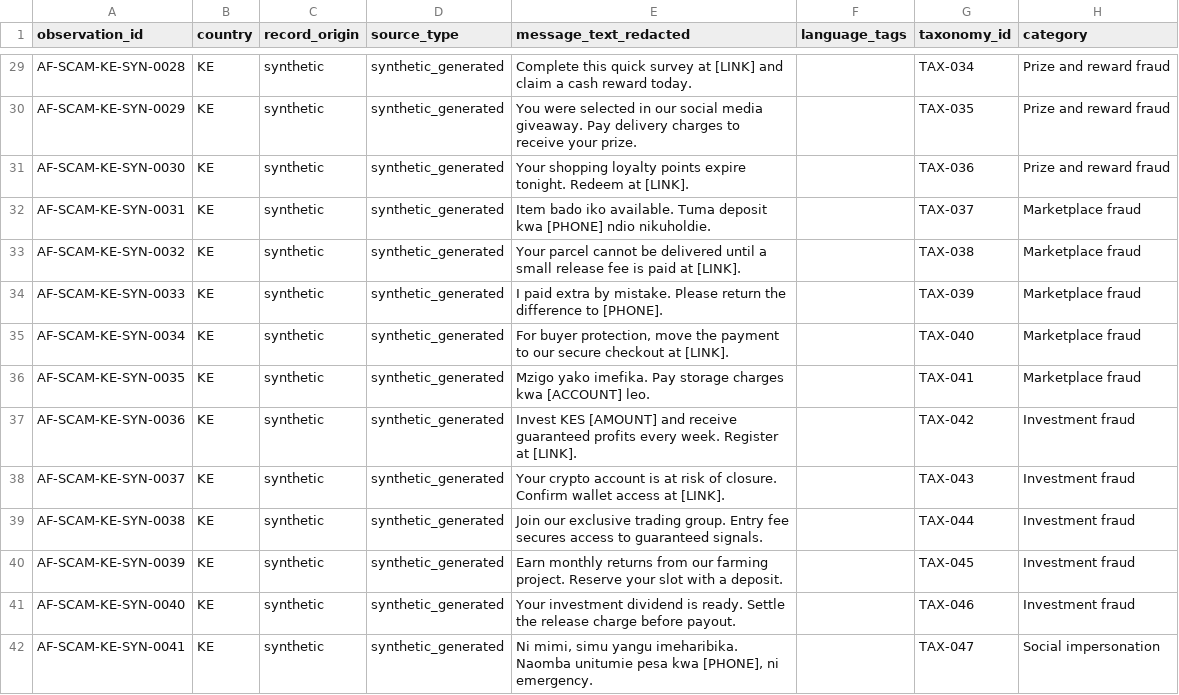
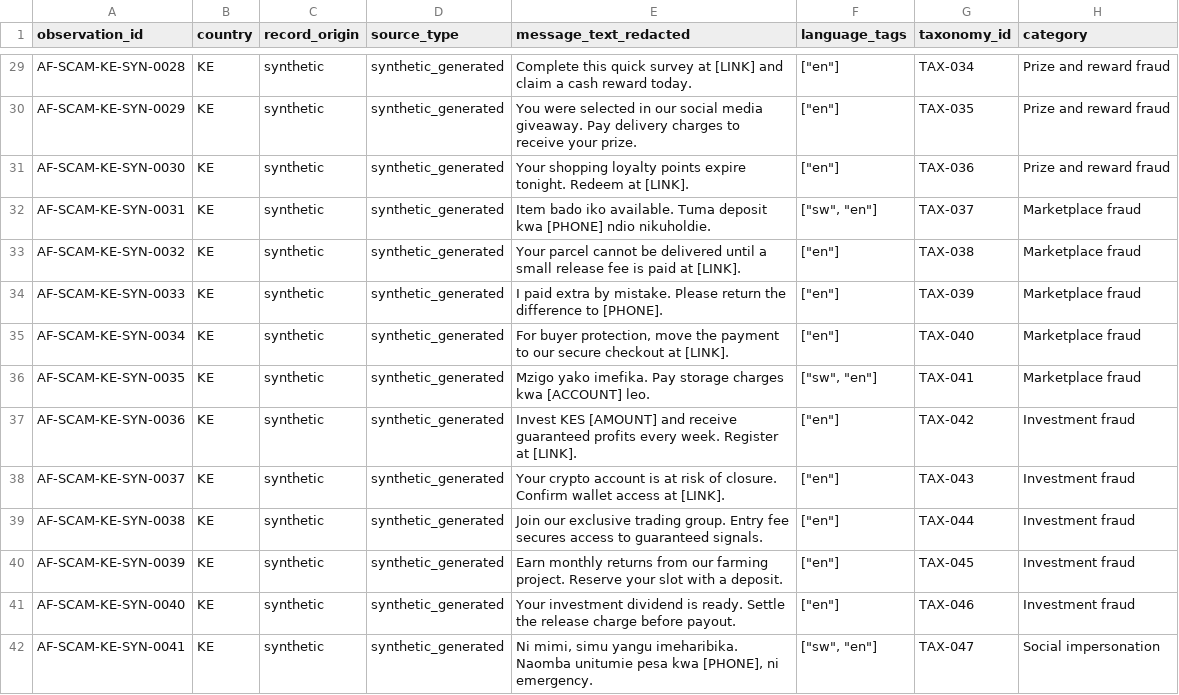
Before and after one commit to AfriEval/african-scam-message-patterns, a CSV file: data/kenya/af-scam-ke-v0.1.csv, drawn as a sheet; only a part is shown, gaps mark what is left out; the diff covers the shown part only; the diff names each change by its address in the sheet, - before the commit and + after, or states it on an @@ line.

```diff
--- a/data/kenya/af-scam-ke-v0.1.csv
+++ b/data/kenya/af-scam-ke-v0.1.csv
-F29:F31 (language_tags): (empty)
+F29:F31 (language_tags): ["en"]
-F32 (language_tags): (empty)
+F32 (language_tags): ["sw", "en"]
-F33:F35 (language_tags): (empty)
+F33:F35 (language_tags): ["en"]
-F36 (language_tags): (empty)
+F36 (language_tags): ["sw", "en"]
-F37:F41 (language_tags): (empty)
+F37:F41 (language_tags): ["en"]
-F42 (language_tags): (empty)
+F42 (language_tags): ["sw", "en"]
```
Also changed, not shown: 48 edited cells elsewhere in this file.
